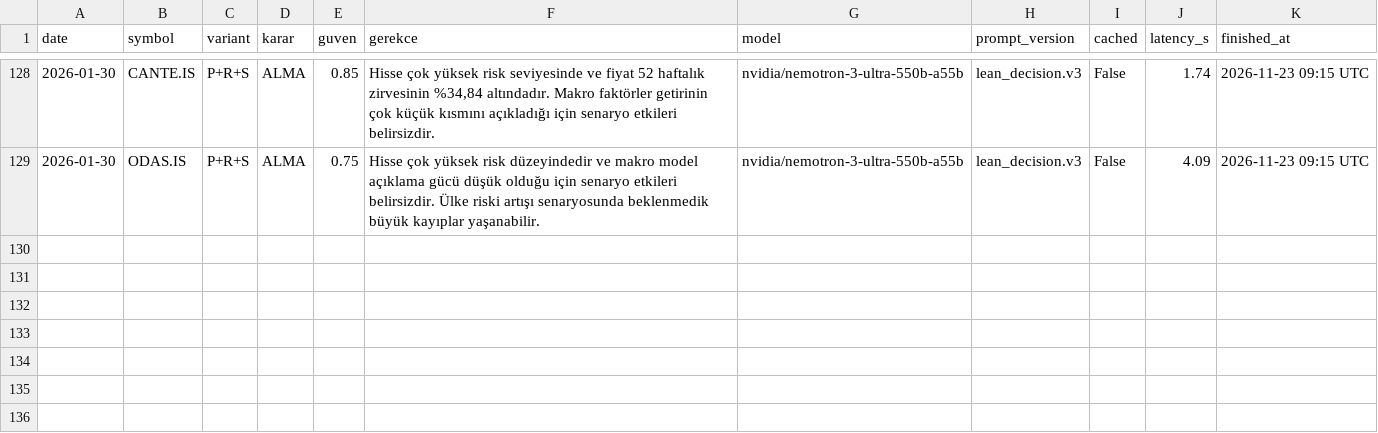
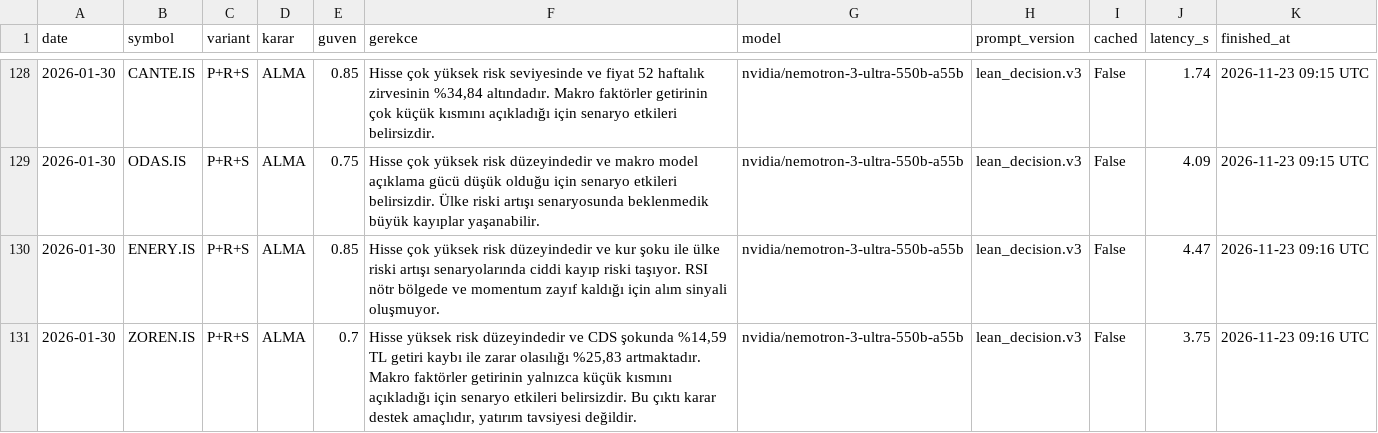
Before and after one commit to hakanvral/bitirme-projesi, a CSV file: llm_state/e4_decisions.csv, drawn as a sheet; only a part is shown, gaps mark what is left out; the diff names each change by its address in the sheet, - before the commit and + after, or states it on an @@ line.

```diff
--- a/llm_state/e4_decisions.csv
+++ b/llm_state/e4_decisions.csv
+row 130: 2026-01-30 | ENERY.IS | P+R+S | ALMA | 0.85 | Hisse çok yüksek risk düzeyindedir ve kur şoku ile ülke riski artışı senaryolarında ciddi kayıp riski taşıyor. RSI nötr bölgede ve momentum zayıf kaldığı için alım sinyali oluşmuyor. | nvidia/nemotron-3-ultra-550b-a55b | lean_decision.v3 | False | 4.47 | 2026-11-23 09:16 UTC
+row 131: 2026-01-30 | ZOREN.IS | P+R+S | ALMA | 0.7 | Hisse yüksek risk düzeyindedir ve CDS şokunda %14,59 TL getiri kaybı ile zarar olasılığı %25,83 artmaktadır. Makro faktörler getirinin yalnızca küçük kısmını açıkladığı için senaryo etkileri belirsizdir. Bu çıktı karar destek amaçlıdır, yatırım tavsiyesi değildir. | nvidia/nemotron-3-ultra-550b-a55b | lean_decision.v3 | False | 3.75 | 2026-11-23 09:16 UTC
```
Also changed, not shown: 5 other files.
